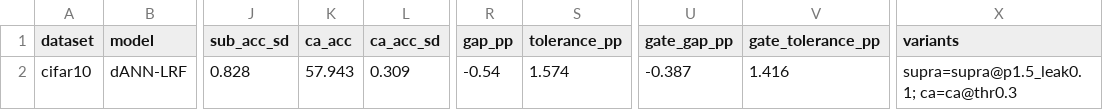
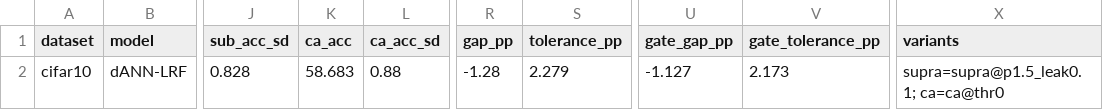
Before and after one commit to HillaryKchao/NEU231_Final_Project, a CSV file: figures/cifar10/control1_homogeneous.csv, drawn as a sheet; only a part is shown, gaps mark what is left out; the diff names each change by its address in the sheet, - before the commit and + after, or states it on an @@ line.

```diff
--- a/figures/cifar10/control1_homogeneous.csv
+++ b/figures/cifar10/control1_homogeneous.csv
-K2 (ca_acc): 57.943
+K2 (ca_acc): 58.683
-L2 (ca_acc_sd): 0.309
+L2 (ca_acc_sd): 0.88
-R2 (gap_pp): -0.54
+R2 (gap_pp): -1.28
-S2 (tolerance_pp): 1.574
+S2 (tolerance_pp): 2.279
-U2 (gate_gap_pp): -0.387
+U2 (gate_gap_pp): -1.127
-V2 (gate_tolerance_pp): 1.416
+V2 (gate_tolerance_pp): 2.173
-X2 (variants): supra=supra@p1.5_leak0.1; ca=ca@thr0.3
+X2 (variants): supra=supra@p1.5_leak0.1; ca=ca@thr0
```
Also changed, not shown: figures/cifar10/constants_sweep.csv, figures/cifar10/ratio_sweep.csv, 17 other files.
